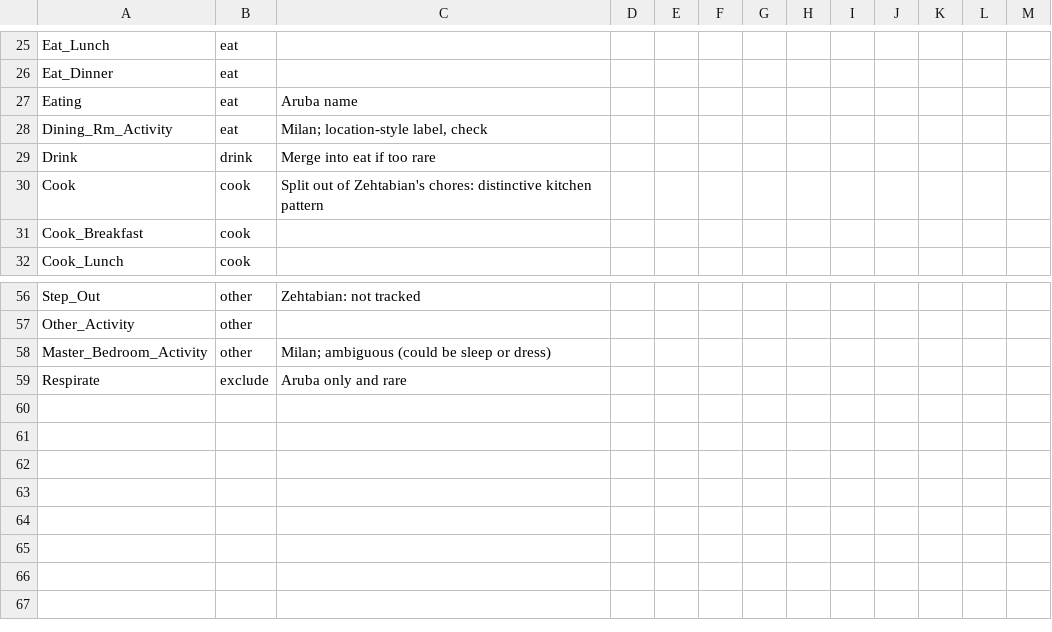
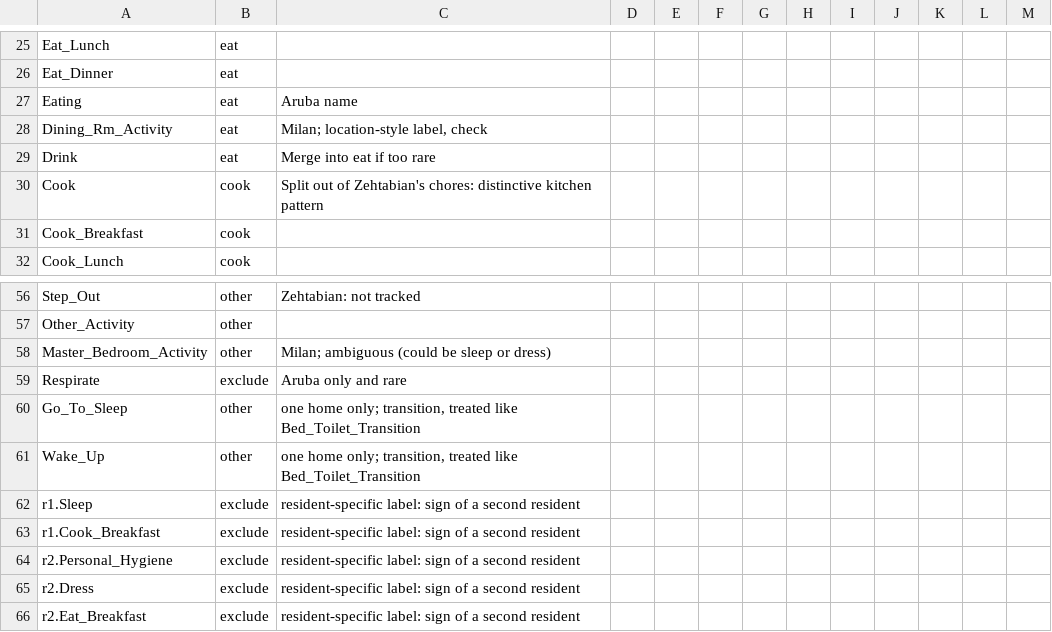
Before and after one commit to John-Martin-04/DUC, a CSV file: audit/mappings/label_map.csv, drawn as a sheet; only a part is shown, gaps mark what is left out.

```diff
--- a/audit/mappings/label_map.csv
+++ b/audit/mappings/label_map.csv
@@ -28,3 +28,3 @@ Eating,eat,Aruba name
 Dining_Rm_Activity,eat,"Milan; location-style label, check"
-Drink,drink,Merge into eat if too rare
+Drink,eat,Merge into eat if too rare
 Cook,cook,Split out of Zehtabian's chores: distinctive kitchen pattern
@@ -59 +59,8 @@ Master_Bedroom_Activity,other,Milan; ambiguous (could be sleep or dress)
 Respirate,exclude,Aruba only and rare
+Go_To_Sleep,other,"one home only; transition, treated like Bed_Toilet_Transition"
+Wake_Up,other,"one home only; transition, treated like Bed_Toilet_Transition"
+r1.Sleep,exclude,"resident-specific label: sign of a second resident"
+r1.Cook_Breakfast,exclude,"resident-specific label: sign of a second resident"
+r2.Personal_Hygiene,exclude,"resident-specific label: sign of a second resident"
+r2.Dress,exclude,"resident-specific label: sign of a second resident"
+r2.Eat_Breakfast,exclude,"resident-specific label: sign of a second resident"
```
Also changed, not shown: 49 other files.
